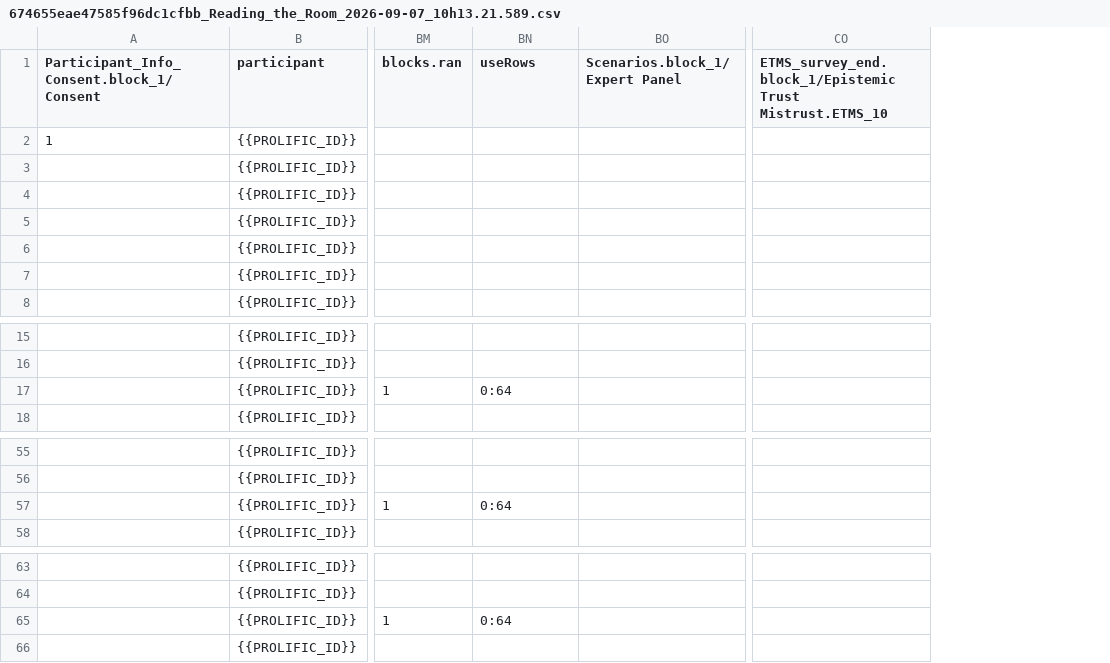
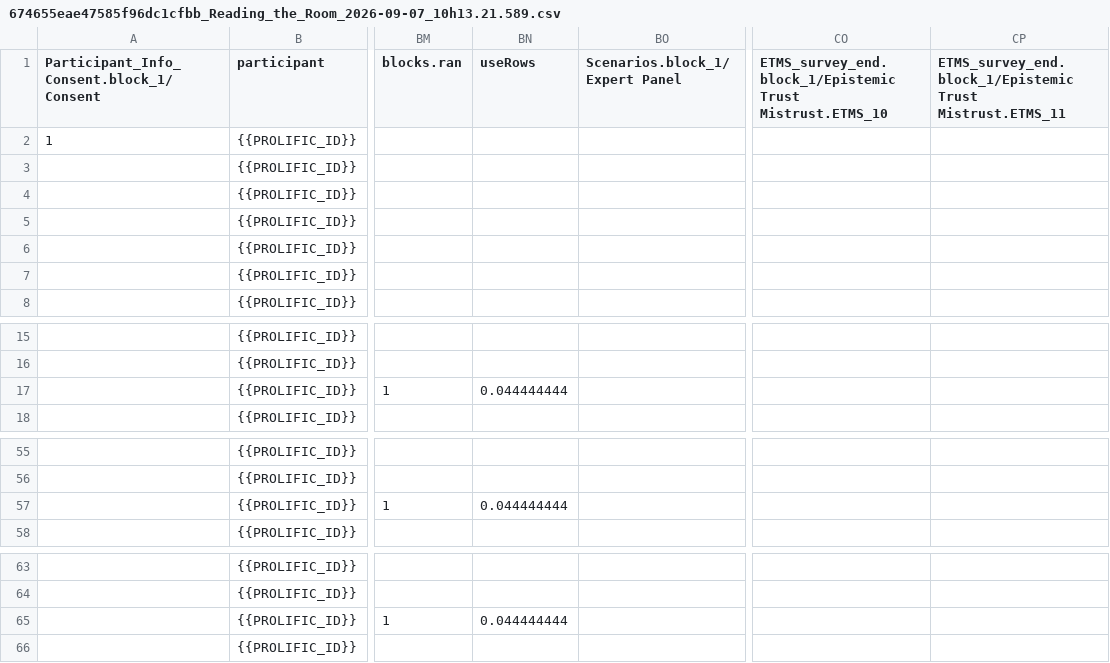
Before and after one commit to deborahapthorp/ReadingTheRoom_R_Code, a CSV file: data/674655eae47585f96dc1cfbb_Reading_the_Room_2026-09-07_10h13.21.589.csv, drawn as a sheet; only a part is shown, gaps mark what is left out; the diff names each change by its address in the sheet, - before the commit and + after, or states it on an @@ line.

```diff
--- a/data/674655eae47585f96dc1cfbb_Reading_the_Room_2026-09-07_10h13.21.589.csv
+++ b/data/674655eae47585f96dc1cfbb_Reading_the_Room_2026-09-07_10h13.21.589.csv
+column CP, row 1: ETMS_survey_end.block_1/Epistemic Trust Mistrust.ETMS_11
-BN17 (useRows): 0:64
+BN17 (useRows): 0.044444444
-BN57 (useRows): 0:64
+BN57 (useRows): 0.044444444
-BN65 (useRows): 0:64
+BN65 (useRows): 0.044444444
```
Also changed, not shown: data/69f2ebab9cf068bfc6cf3fda_Reading_the_Room_2026-09-06_17h06.10.862.csv, data/6a07924400b904af0e5f45cf_Reading_the_Room_2026-09-07_10h05.05.457.csv.
